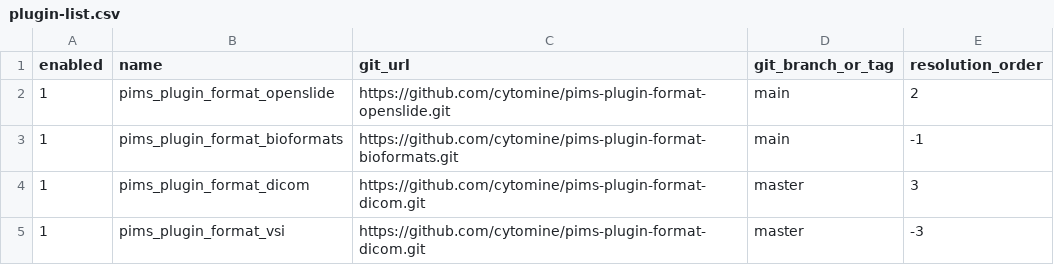
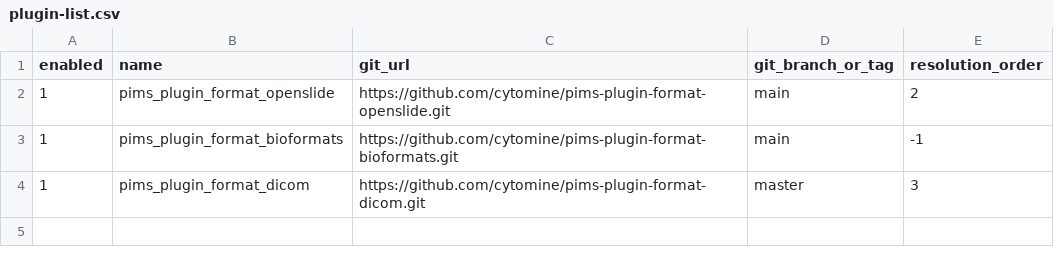
Before and after one commit to cytomine/pims, a CSV file: scripts/plugin-list.csv, drawn as a sheet; the diff names each change by its address in the sheet, - before the commit and + after, or states it on an @@ line.

Commit message:
revert: remove VSI line url DICOM

```diff
--- a/scripts/plugin-list.csv
+++ b/scripts/plugin-list.csv
-row 5: 1 | pims_plugin_format_vsi | https://github.com/cytomine/pims-plugin-format-dicom.git | master | -3
```
